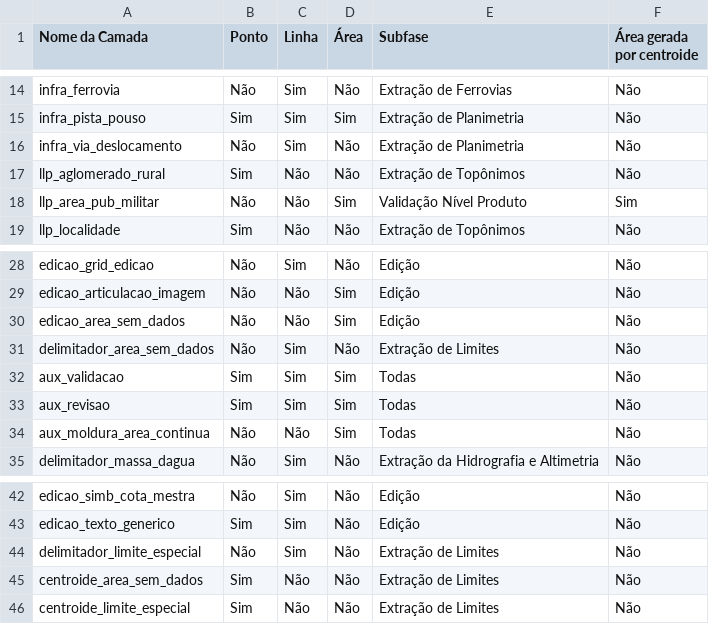
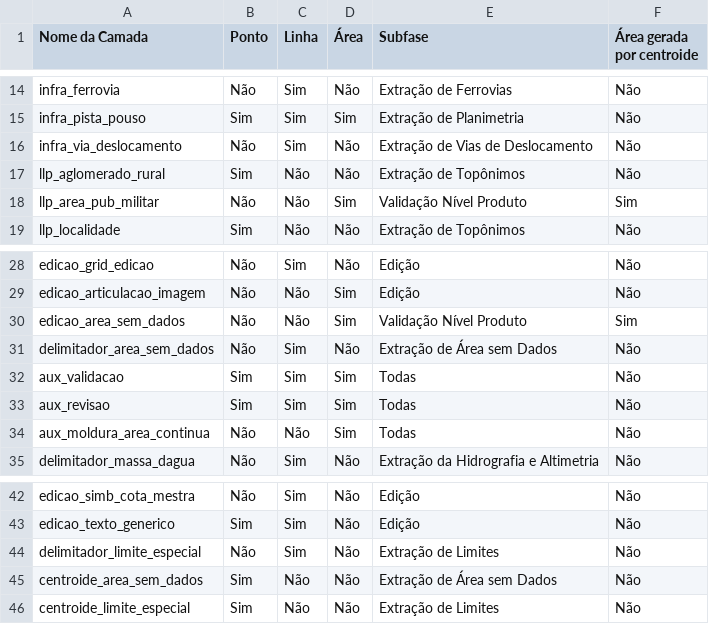
Before and after one commit to dsgoficial/configuracoes_producao, a CSV file: linha_producao/auxiliar/EDGV Orto - Classes.csv, drawn as a sheet; only a part is shown, gaps mark what is left out.

```diff
--- a/linha_producao/auxiliar/EDGV Orto - Classes.csv
+++ b/linha_producao/auxiliar/EDGV Orto - Classes.csv
@@ -15,3 +15,3 @@ infra_ferrovia,Não,Sim,Não,Extração de Ferrovias,Não
 infra_pista_pouso,Sim,Sim,Sim,Extração de Planimetria,Não
-infra_via_deslocamento,Não,Sim,Não,Extração de Planimetria,Não
+infra_via_deslocamento,Não,Sim,Não,Extração de Vias de Deslocamento,Não
 llp_aglomerado_rural,Sim,Não,Não,Extração de Topônimos,Não
@@ -29,4 +29,4 @@ edicao_grid_edicao,Não,Sim,Não,Edição,Não
 edicao_articulacao_imagem,Não,Não,Sim,Edição,Não
-edicao_area_sem_dados,Não,Não,Sim,Edição,Não
-delimitador_area_sem_dados,Não,Sim,Não,Extração de Limites,Não
+edicao_area_sem_dados,Não,Não,Sim,Validação Nível Produto,Sim
+delimitador_area_sem_dados,Não,Sim,Não,Extração de Área sem Dados,Não
 aux_validacao,Sim,Sim,Sim,Todas,Não
@@ -44,3 +44,3 @@ edicao_texto_generico,Sim,Sim,Não,Edição,Não
 delimitador_limite_especial,Não,Sim,Não,Extração de Limites,Não
-centroide_area_sem_dados,Sim,Não,Não,Extração de Limites,Não
+centroide_area_sem_dados,Sim,Não,Não,Extração de Área sem Dados,Não
 centroide_limite_especial,Sim,Não,Não,Extração de Limites,Não
```
Also changed, not shown: linha_producao/auxiliar/EDGV Pro - Classes.csv, 4 other files.
